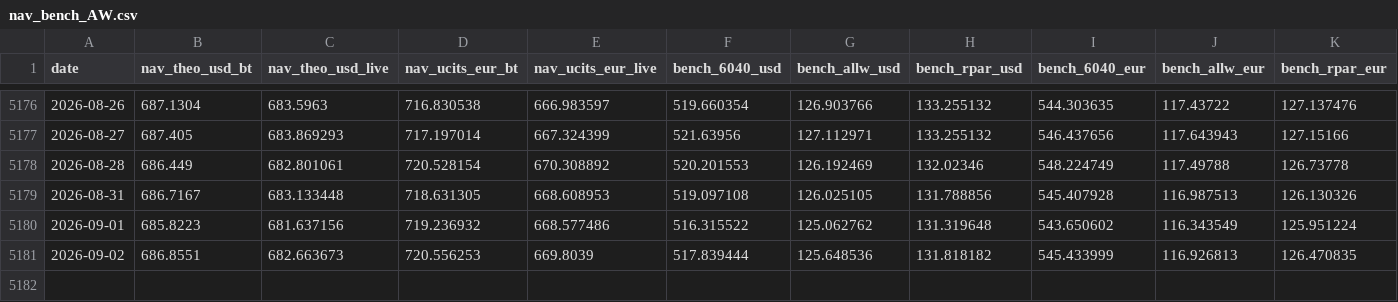
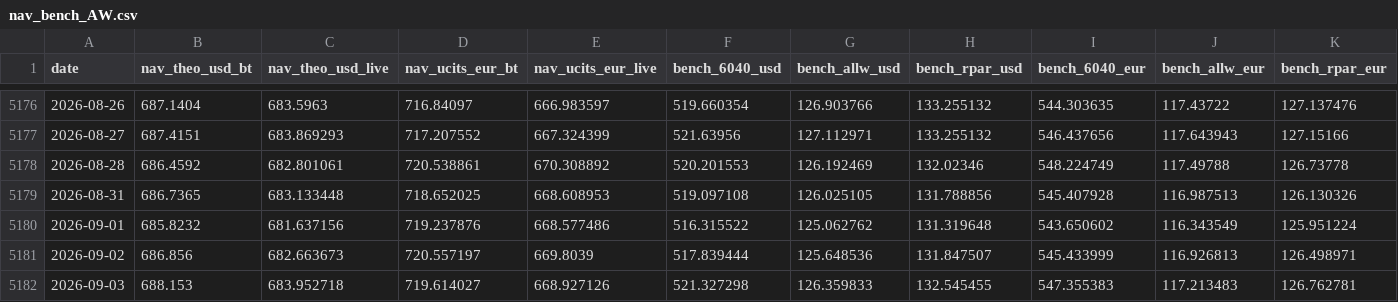
Before and after one commit to assetcontrolpro-ai/ACP-Fund-NAV, a CSV file: nav_bench_AW.csv, drawn as a sheet; only a part is shown, gaps mark what is left out; the diff covers the shown part only.

```diff
--- a/nav_bench_AW.csv
+++ b/nav_bench_AW.csv
@@ -5176,6 +5176,7 @@ date,nav_theo_usd_bt,nav_theo_usd_live,nav_ucits_eur_bt,nav_ucits_eur_live,bench
-2026-08-26,687.1304,683.5963,716.830538,666.983597,519.660354,126.903766,133.255132,544.303635,117.43722,127.137476
-2026-08-27,687.405,683.869293,717.197014,667.324399,521.63956,127.112971,133.255132,546.437656,117.643943,127.15166
-2026-08-28,686.449,682.801061,720.528154,670.308892,520.201553,126.192469,132.02346,548.224749,117.49788,126.73778
-2026-08-31,686.7167,683.133448,718.631305,668.608953,519.097108,126.025105,131.788856,545.407928,116.987513,126.130326
-2026-09-01,685.8223,681.637156,719.236932,668.577486,516.315522,125.062762,131.319648,543.650602,116.343549,125.951224
-2026-09-02,686.8551,682.663673,720.556253,669.8039,517.839444,125.648536,131.818182,545.433999,116.926813,126.470835
+2026-08-26,687.1404,683.5963,716.84097,666.983597,519.660354,126.903766,133.255132,544.303635,117.43722,127.137476
+2026-08-27,687.4151,683.869293,717.207552,667.324399,521.63956,127.112971,133.255132,546.437656,117.643943,127.15166
+2026-08-28,686.4592,682.801061,720.538861,670.308892,520.201553,126.192469,132.02346,548.224749,117.49788,126.73778
+2026-08-31,686.7365,683.133448,718.652025,668.608953,519.097108,126.025105,131.788856,545.407928,116.987513,126.130326
+2026-09-01,685.8232,681.637156,719.237876,668.577486,516.315522,125.062762,131.319648,543.650602,116.343549,125.951224
+2026-09-02,686.856,682.663673,720.557197,669.8039,517.839444,125.648536,131.847507,545.433999,116.926813,126.498971
+2026-09-03,688.153,683.952718,719.614027,668.927126,521.327298,126.359833,132.545455,547.355383,117.213483,126.762781
```
Also changed, not shown: 32 edited cells elsewhere in this file.
